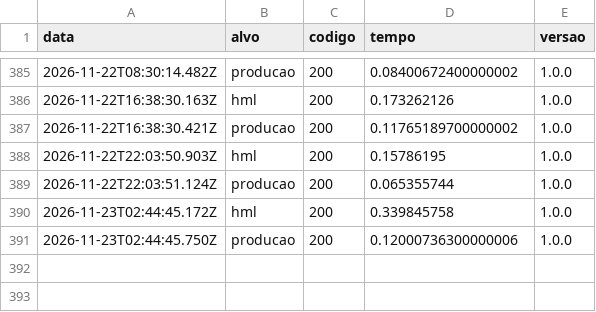
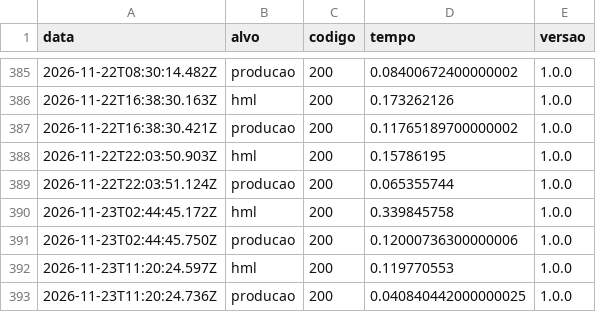
Before and after one commit to luccalck/desafio-arcade, a CSV file: status/sondas.csv, drawn as a sheet; only a part is shown, gaps mark what is left out; the diff names each change by its address in the sheet, - before the commit and + after, or states it on an @@ line.

```diff
--- a/status/sondas.csv
+++ b/status/sondas.csv
+row 392: 2026-11-23T11:20:24.597Z | hml | 200 | 0.119770553 | 1.0.0
+row 393: 2026-11-23T11:20:24.736Z | producao | 200 | 0.040840442000000025 | 1.0.0
```
Also changed, not shown: 3 other files.
